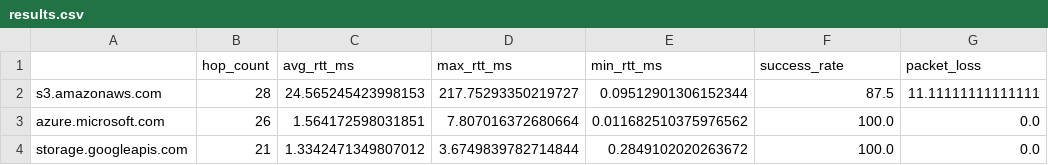
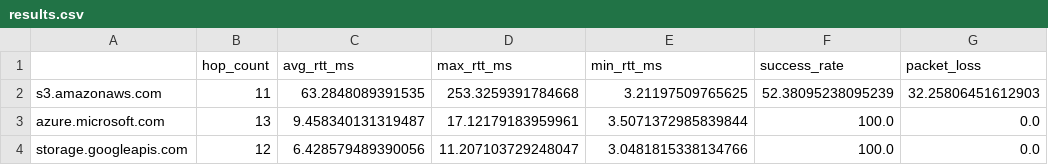
Before and after one commit to EnockMagara/CloudTrace-Benchmark, a CSV file: data/results.csv, drawn as a sheet.

Commit message:
new results

```diff
--- a/data/results.csv
+++ b/data/results.csv
@@ -1,4 +1,4 @@
 ,hop_count,avg_rtt_ms,max_rtt_ms,min_rtt_ms,success_rate,packet_loss
-s3.amazonaws.com,28,24.565245423998153,217.75293350219727,0.09512901306152344,87.5,11.11111111111111
-azure.microsoft.com,26,1.564172598031851,7.807016372680664,0.011682510375976562,100.0,0.0
-storage.googleapis.com,21,1.3342471349807012,3.6749839782714844,0.2849102020263672,100.0,0.0
+s3.amazonaws.com,11,63.2848089391535,253.3259391784668,3.21197509765625,52.38095238095239,32.25806451612903
+azure.microsoft.com,13,9.458340131319487,17.12179183959961,3.5071372985839844,100.0,0.0
+storage.googleapis.com,12,6.428579489390056,11.207103729248047,3.0481815338134766,100.0,0.0
```
Also changed, not shown: 3 other files.
